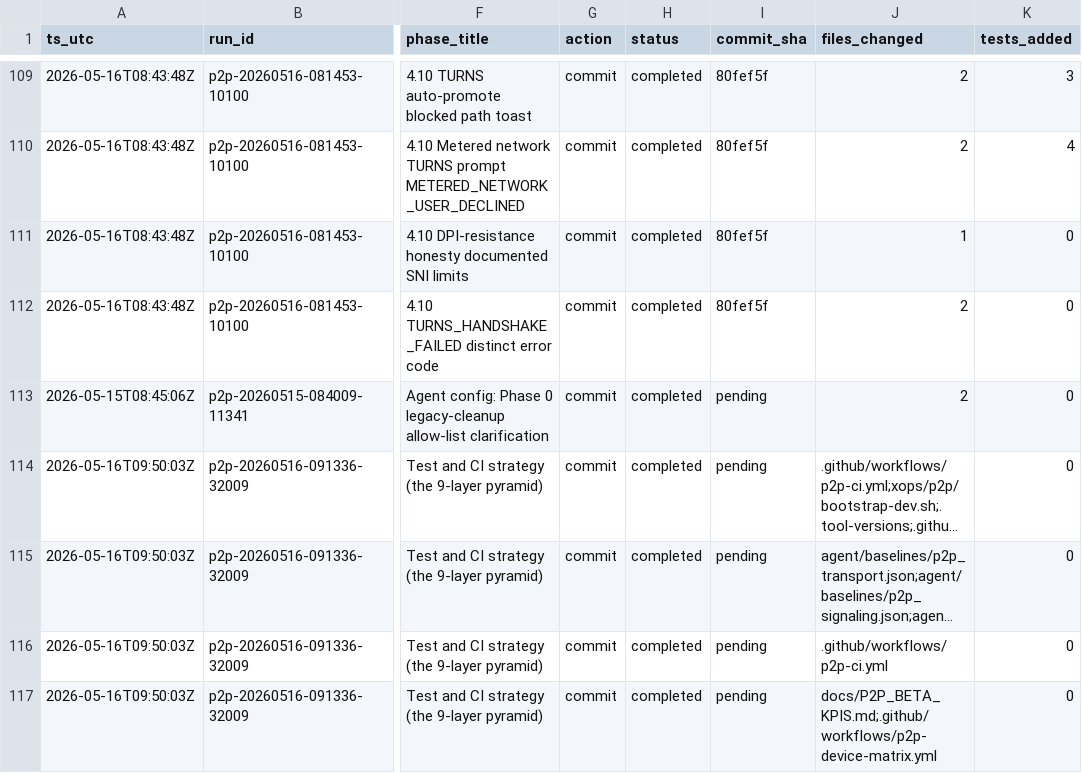
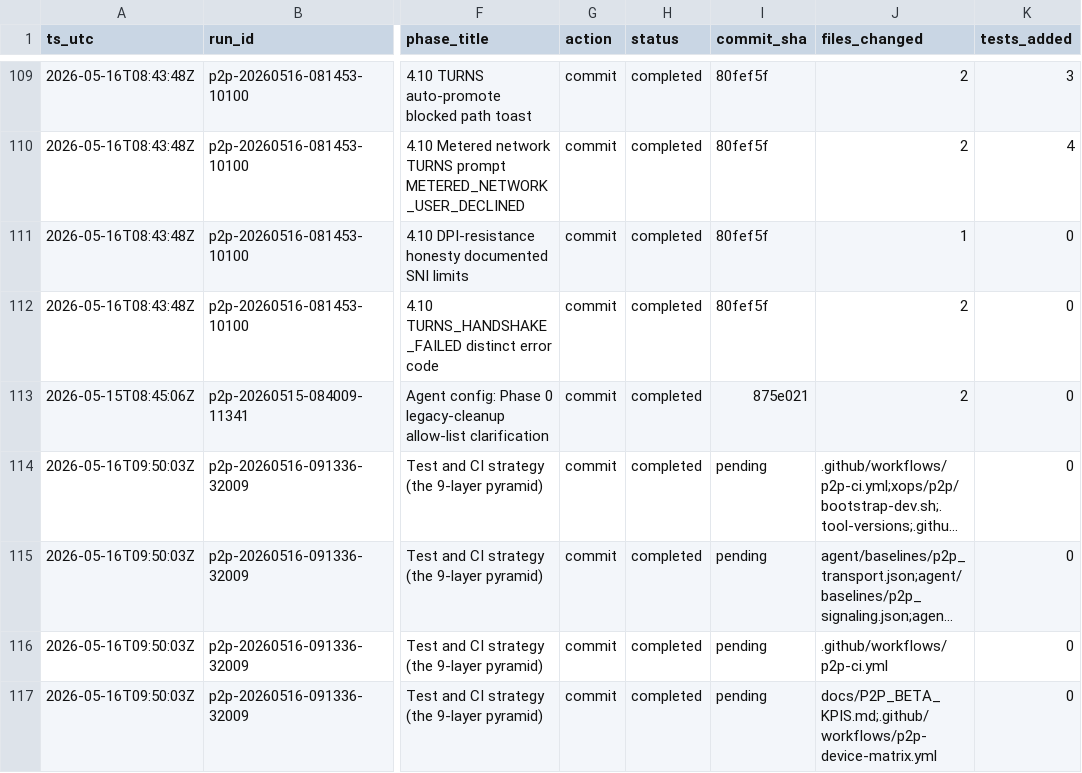
Before and after one commit to metaphy6/chessrecast, a CSV file: agent/tracking.csv, drawn as a sheet; only a part is shown, gaps mark what is left out; long unchanged cells end in …; the diff names each change by its address in the sheet, - before the commit and + after, or states it on an @@ line.

Commit message:
feat(p2p-phase5): wire Phase 5 CI (p2p-ci.yml
 * feat(p2p-phase5): create KPI baselines for transport/signaling/identity [p2p-20260516-091336-32009]
 * feat(p2p-phase5): codify §5.3 quality attributes in CI + §5.4 acceptance gate [p2p-20260516-091336-32009]
 * feat(p2p-phase5): add P2P_BETA_KPIS.md (L9) and device-matrix CI (L8) [p2p-20260516-091336-32009]
 * chore(p2p-phase5): tick all 29 Phase 5 roadmap boxes [x] [p2p-20260516-091336-32009]

```diff
--- a/agent/tracking.csv
+++ b/agent/tracking.csv
-I113 (commit_sha): pending
+I113 (commit_sha): 875e021
```
